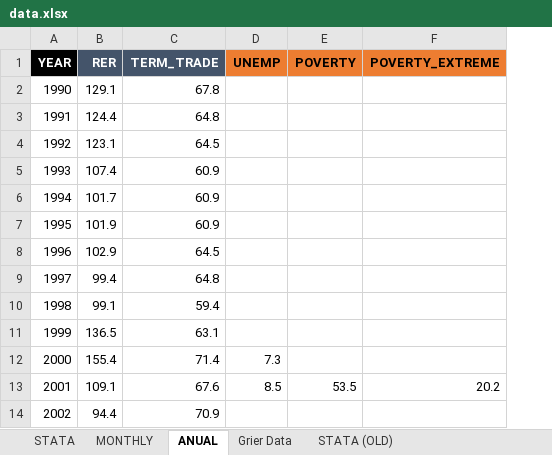
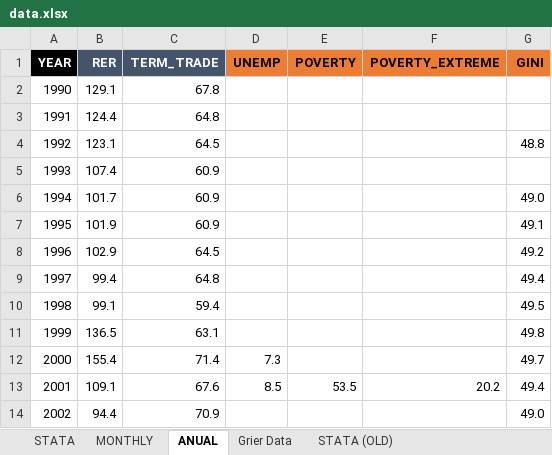
Before and after one commit to vishalbelsare/research-1, an Excel workbook: Dollarization in Ecuador/data.xlsx, sheet ANUAL, drawn as a sheet; only a part is shown; values as stored, in another font and other column widths than the file's, no borders; the diff names each change by its address in the sheet, - before the commit and + after, or states it on an @@ line.

```diff
--- a/Dollarization in Ecuador/data.xlsx (sheet ANUAL)
+++ b/Dollarization in Ecuador/data.xlsx (sheet ANUAL)
+column G (GINI), rows 4-14: 48.8 |  | 49.0 | 49.1 | 49.2 | 49.4 | 49.5 | 49.8 | 49.7 | 49.4 | 49.0
```
Also changed, not shown: sheet STATA.
